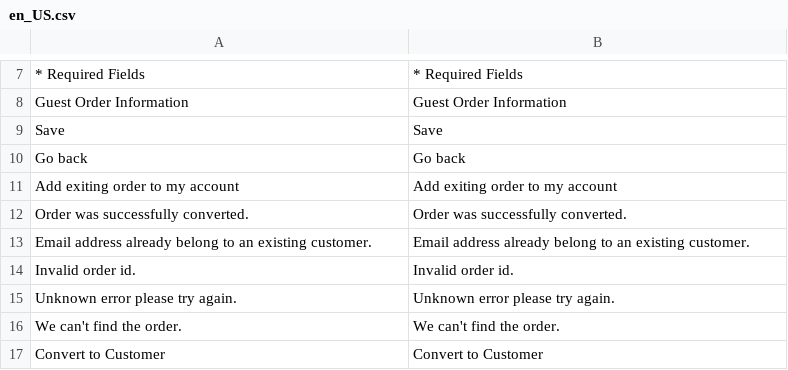
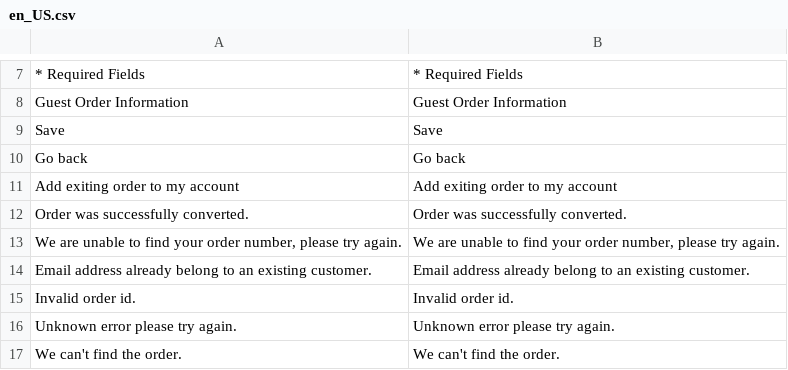
Before and after one commit to magepal/magento2-guest-to-customer, a CSV file: i18n/en_US.csv, drawn as a sheet; only a part is shown, gaps mark what is left out; the shorter side is filled out with more unchanged rows.

```diff
--- a/i18n/en_US.csv
+++ b/i18n/en_US.csv
@@ -12,2 +12,3 @@
 "Order was successfully converted.","Order was successfully converted."
+"We are unable to find your order number, please try again.","We are unable to find your order number, please try again."
 "Email address already belong to an existing customer.","Email address already belong to an existing customer."
```
Also changed, not shown: 2 other files.
